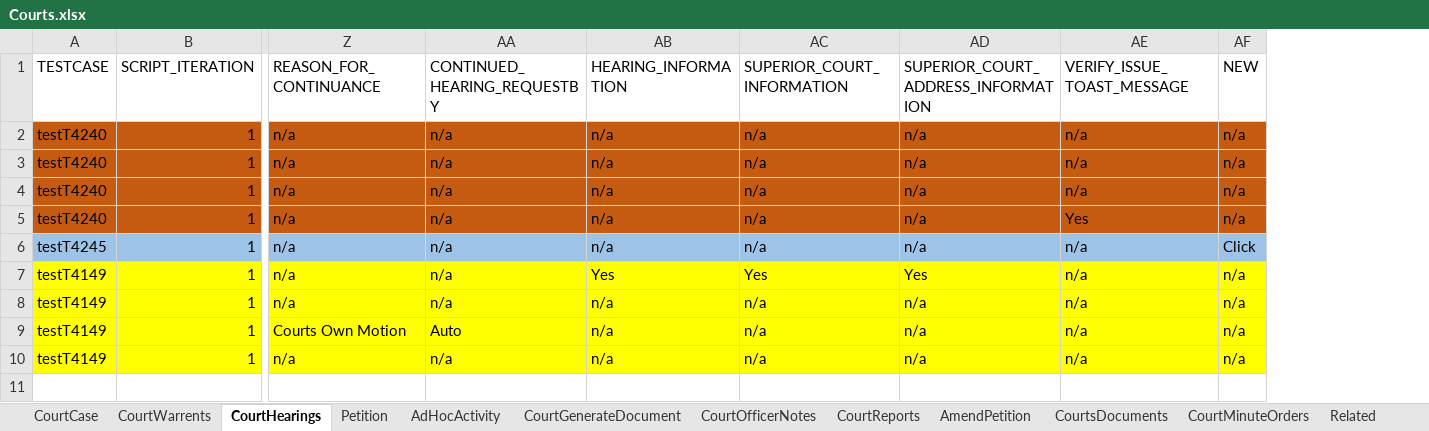
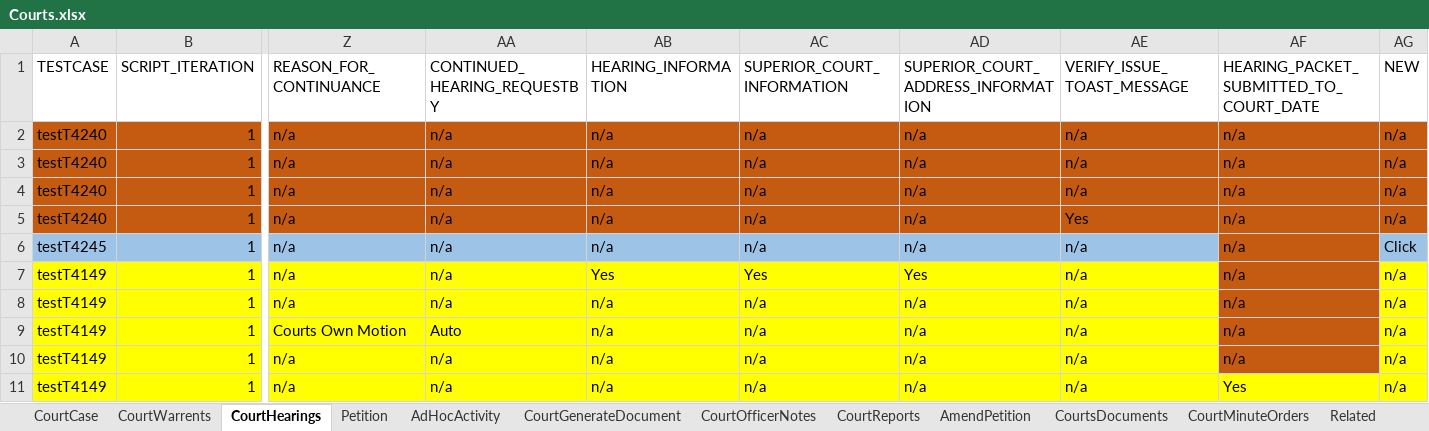
Before and after one commit to Yaswanthkumar-Naidu/TestDataExcel, an Excel workbook: Courts.xlsx, sheet CourtHearings, drawn as a sheet; only a part is shown, gaps mark what is left out; values as stored, in another font and other column widths than the file's, no borders; rows hold the shown columns only; the diff names each change by its address in the sheet, - before the commit and + after, or states it on an @@ line.

Commit message:
Add files via upload

```diff
--- a/Courts.xlsx (sheet CourtHearings)
+++ b/Courts.xlsx (sheet CourtHearings)
+column AF, rows 1-10: HEARING_PACKET_SUBMITTED_TO_COURT_DATE | n/a | n/a | n/a | n/a | n/a | n/a | n/a | n/a | n/a
+row 11: testT4149 | 1 | n/a | n/a | n/a | n/a | n/a | n/a | Yes | n/a
```
